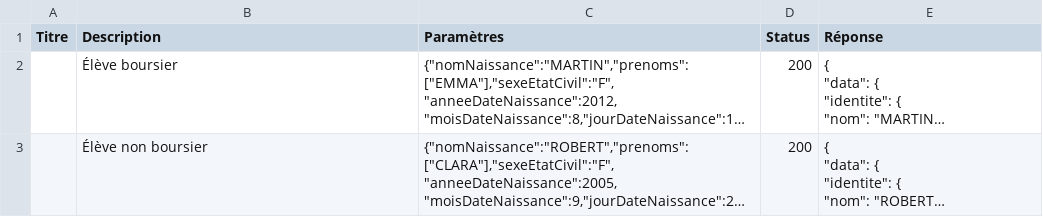
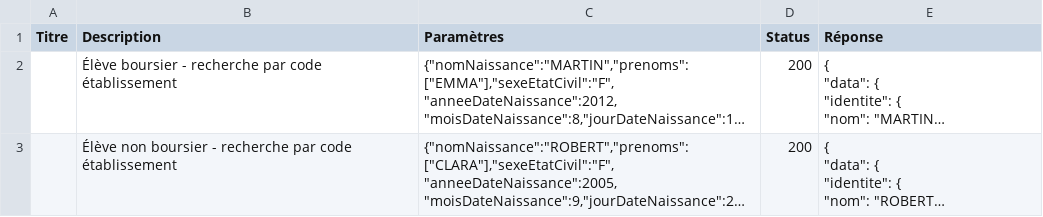
Before and after one commit to datagouv/apistration, a CSV file: mocks/payloads/api_particulier_v5_men_scolarites_with_civility/summary.csv, drawn as a sheet; only a part is shown; long unchanged cells end in …; the diff covers the shown part only; the diff names each change by its address in the sheet, - before the commit and + after, or states it on an @@ line.

Commit message:
Add geographic scope mock payloads for v5 MEN scolarites
Add two new test payloads demonstrating search by geographic scope
(codesBcnRegions + degreEtablissement 2D, codesBcnDepartements +
degreEtablissement 1D) instead of codeEtablissement. Clarify existing
payload descriptions to explicitly mention they use codeEtablissement
search.

```diff
--- a/mocks/payloads/api_particulier_v5_men_scolarites_with_civility/summary.csv
+++ b/mocks/payloads/api_particulier_v5_men_scolarites_with_civility/summary.csv
-B2 (Description): Élève boursier
+B2 (Description): Élève boursier - recherche par code établissement
-B3 (Description): Élève non boursier
+B3 (Description): Élève non boursier - recherche par code établissement
```
Also changed, not shown: 2 added rows elsewhere in this file, 4 other files.
